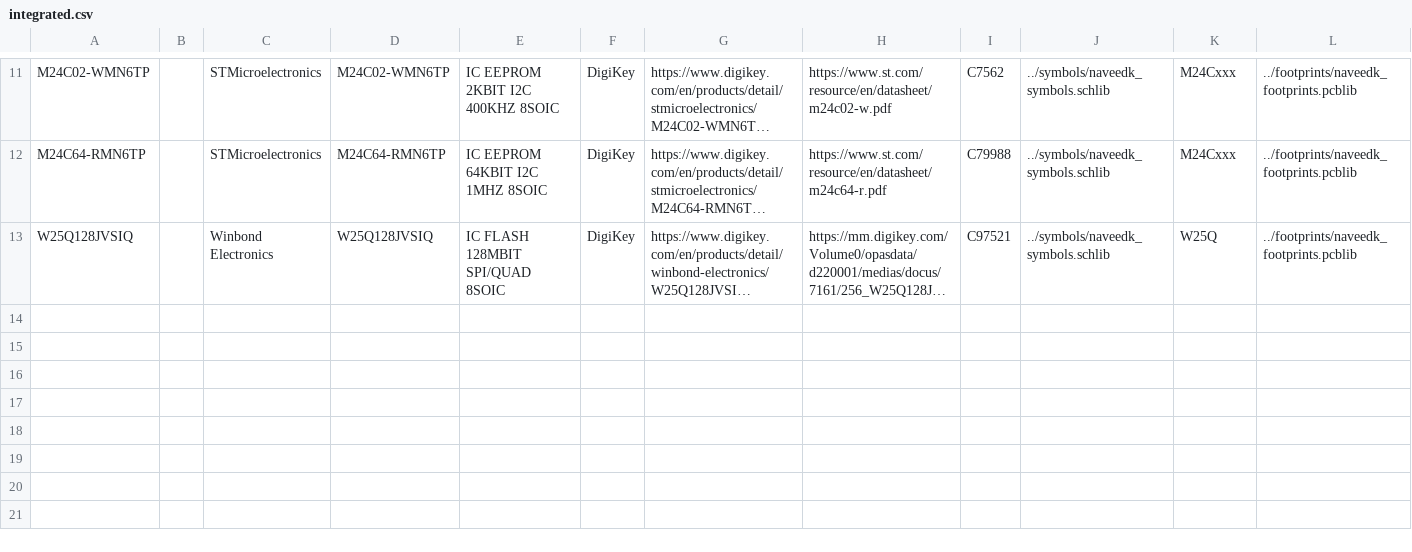
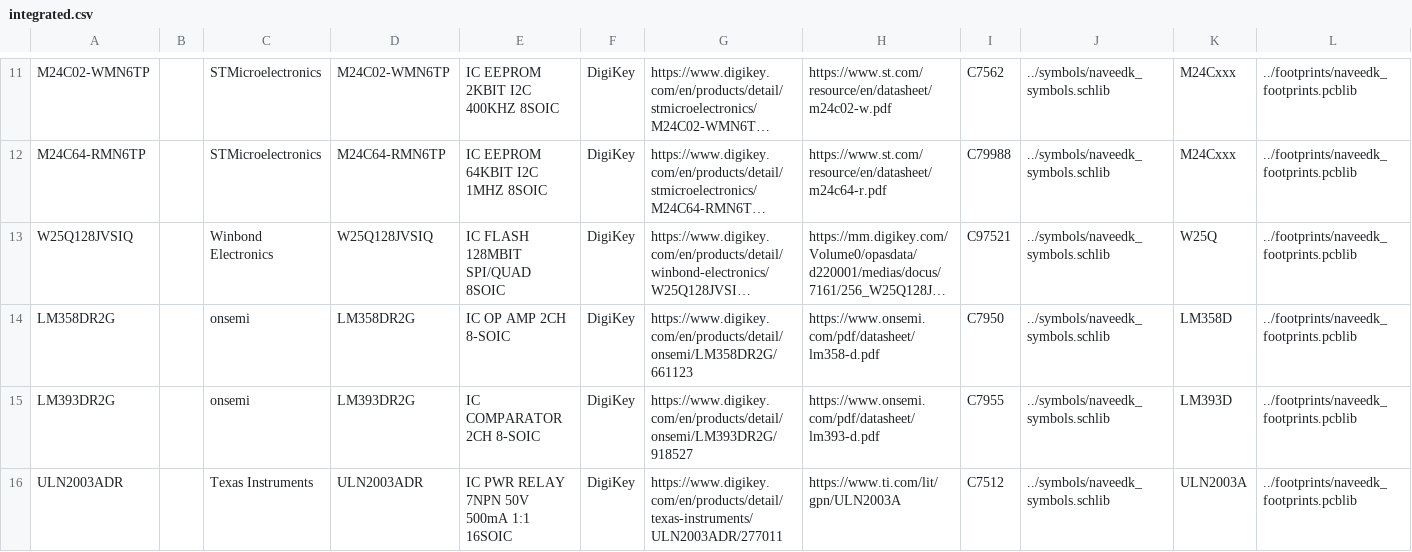
Before and after one commit to naveedkawsar/naveedkawsar-altium-library, a CSV file: csv/integrated.csv, drawn as a sheet; only a part is shown, gaps mark what is left out; long unchanged cells end in …; rows hold the shown columns only; the diff names each change by its address in the sheet, - before the commit and + after, or states it on an @@ line.

Commit message:
Added op amp, comparator

```diff
--- a/csv/integrated.csv
+++ b/csv/integrated.csv
+row 14: LM358DR2G |  | onsemi | LM358DR2G | IC OP AMP 2CH 8-SOIC | DigiKey | https://www.digikey.com/en/products/detail/onsemi/LM358DR2G/661123 | https://www.onsemi.com/pdf/datasheet/lm358-d.pdf | C7950 | ../symbols/naveedk_symbols.schlib | LM358D | ../footprints/naveedk_footprints.pcblib
+row 15: LM393DR2G |  | onsemi | LM393DR2G | IC COMPARATOR 2CH 8-SOIC | DigiKey | https://www.digikey.com/en/products/detail/onsemi/LM393DR2G/918527 | https://www.onsemi.com/pdf/datasheet/lm393-d.pdf | C7955 | ../symbols/naveedk_symbols.schlib | LM393D | ../footprints/naveedk_footprints.pcblib
+row 16: ULN2003ADR |  | Texas Instruments | ULN2003ADR | IC PWR RELAY 7NPN 50V 500mA 1:1 16SOIC | DigiKey | https://www.digikey.com/en/products/detail/texas-instruments/ULN2003ADR/277011 | https://www.ti.com/lit/gpn/ULN2003A | C7512 | ../symbols/naveedk_symbols.schlib | ULN2003A | ../footprints/naveedk_footprints.pcblib
```
